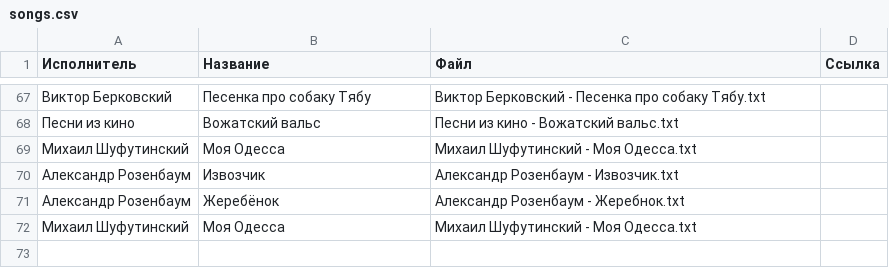
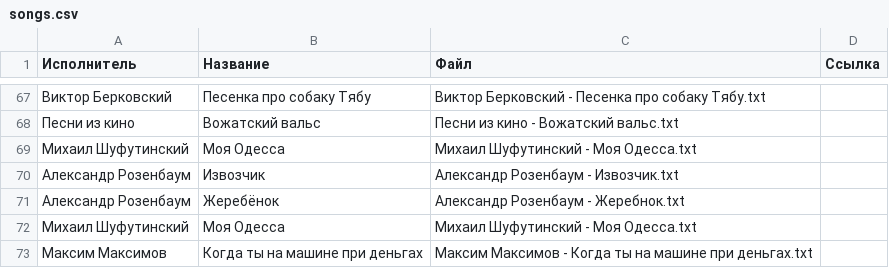
Before and after one commit to SergeyE13/MySongs, a CSV file: songs/songs.csv, drawn as a sheet; only a part is shown, gaps mark what is left out.

Commit message:
Обновление списка песен

```diff
--- a/songs/songs.csv
+++ b/songs/songs.csv
@@ -72 +72,2 @@
 "Михаил Шуфутинский","Моя Одесса","Михаил Шуфутинский - Моя Одесса.txt"
+"Максим Максимов","Когда ты на машине при деньгах","Максим Максимов - Когда ты на машине при деньгах.txt"
```
